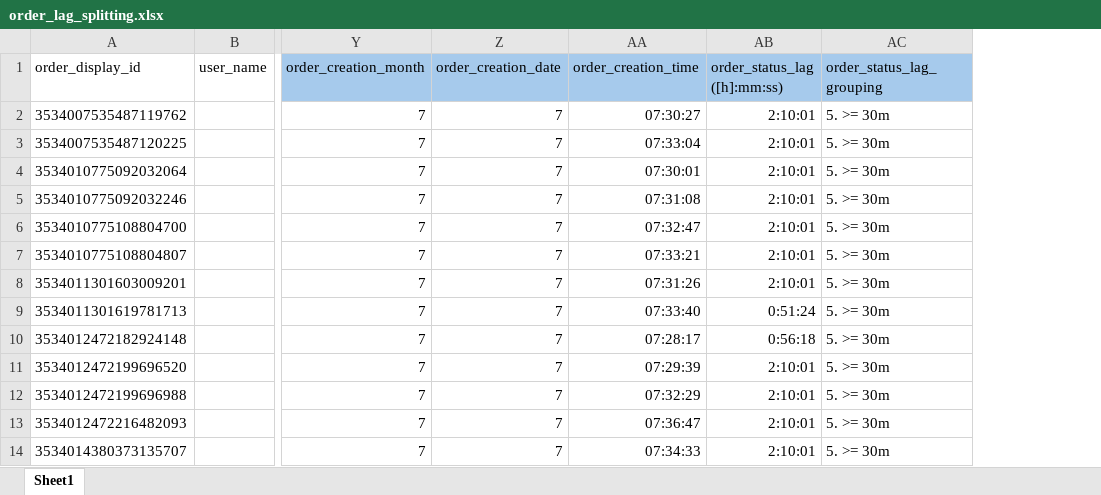
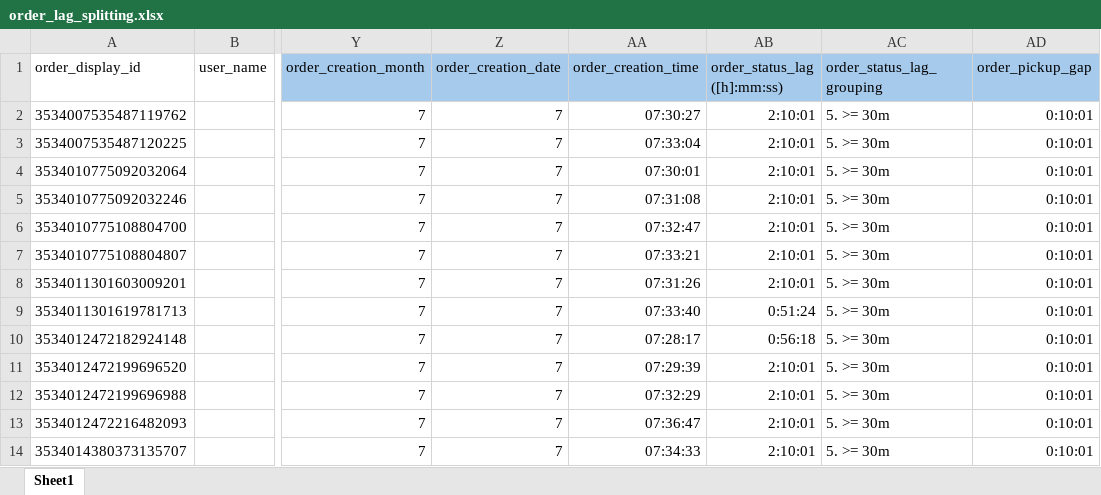
Before and after one commit to weikc-llm/VN-Fake_order_-RID-000025, an Excel workbook: data/order_lag_splitting.xlsx, sheet Sheet1, drawn as a sheet; only a part is shown, gaps mark what is left out; values as stored, in another font and other column widths than the file's, no borders; the diff names each change by its address in the sheet, - before the commit and + after, or states it on an @@ line.

```diff
--- a/data/order_lag_splitting.xlsx (sheet Sheet1)
+++ b/data/order_lag_splitting.xlsx (sheet Sheet1)
+column AD (order_pickup_gap), rows 2-14: all 0:10:01
```
Also changed, not shown: data/result_20260903_104530 (order info).xlsx, 1 other file.
